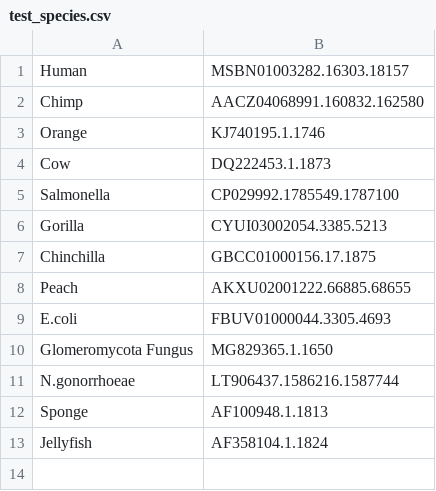
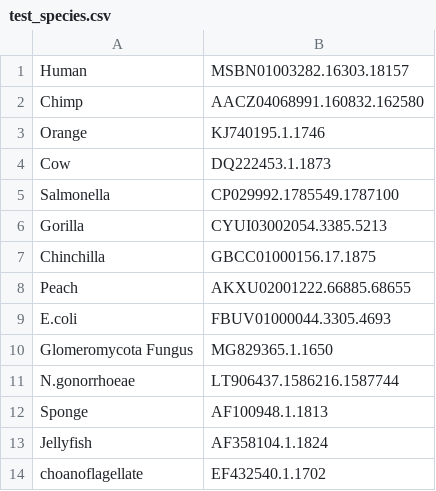
Before and after one commit to TahaAslani/16S_rRNA_phylogeny, a CSV file: test_species.csv, drawn as a sheet; the diff names each change by its address in the sheet, - before the commit and + after, or states it on an @@ line.

Commit message:
Update test_species.csv

```diff
--- a/test_species.csv
+++ b/test_species.csv
+row 14: choanoflagellate | EF432540.1.1702
```
